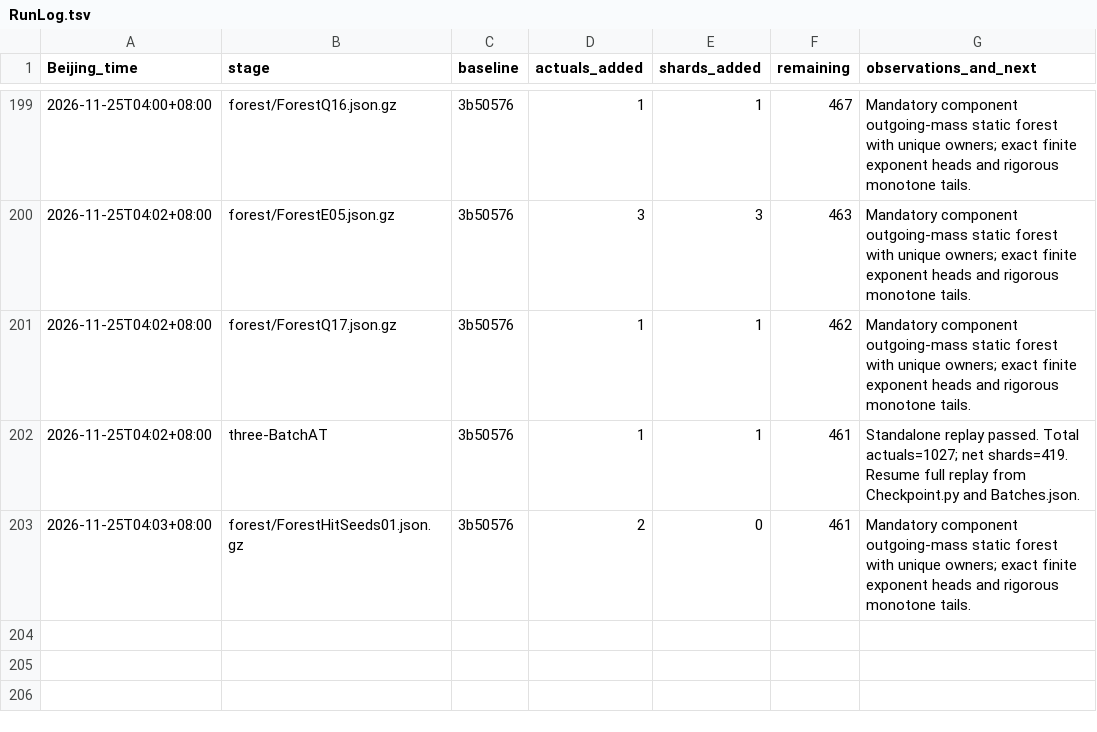
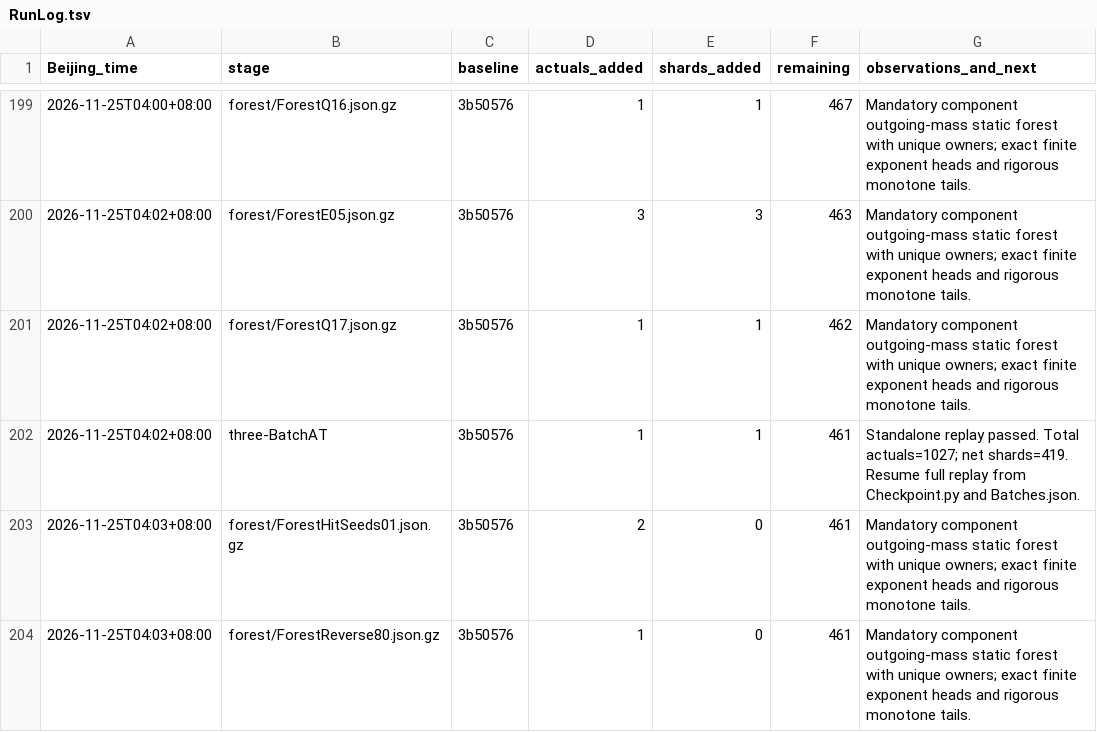
Before and after one commit to stormwhip/PerfectNumbers, a TSV file: Research/NightMerge/RunLog.tsv, drawn as a sheet; only a part is shown, gaps mark what is left out.

Commit message:
Checkpoint certified disjoint-sigma forest ForestReverse80.json.gz: 1 actuals, 0 shards

```diff
--- a/Research/NightMerge/RunLog.tsv
+++ b/Research/NightMerge/RunLog.tsv
@@ -203 +203,2 @@ Beijing_time	stage	baseline	actuals_added	shards_added	remaining	observations_an
 2026-11-25T04:03+08:00	forest/ForestHitSeeds01.json.gz	3b50576	2	0	461	Mandatory component outgoing-mass static forest with unique owners; exact finite exponent heads and rigorous monotone tails.
+2026-11-25T04:03+08:00	forest/ForestReverse80.json.gz	3b50576	1	0	461	Mandatory component outgoing-mass static forest with unique owners; exact finite exponent heads and rigorous monotone tails.
```
Also changed, not shown: 3 other files.
